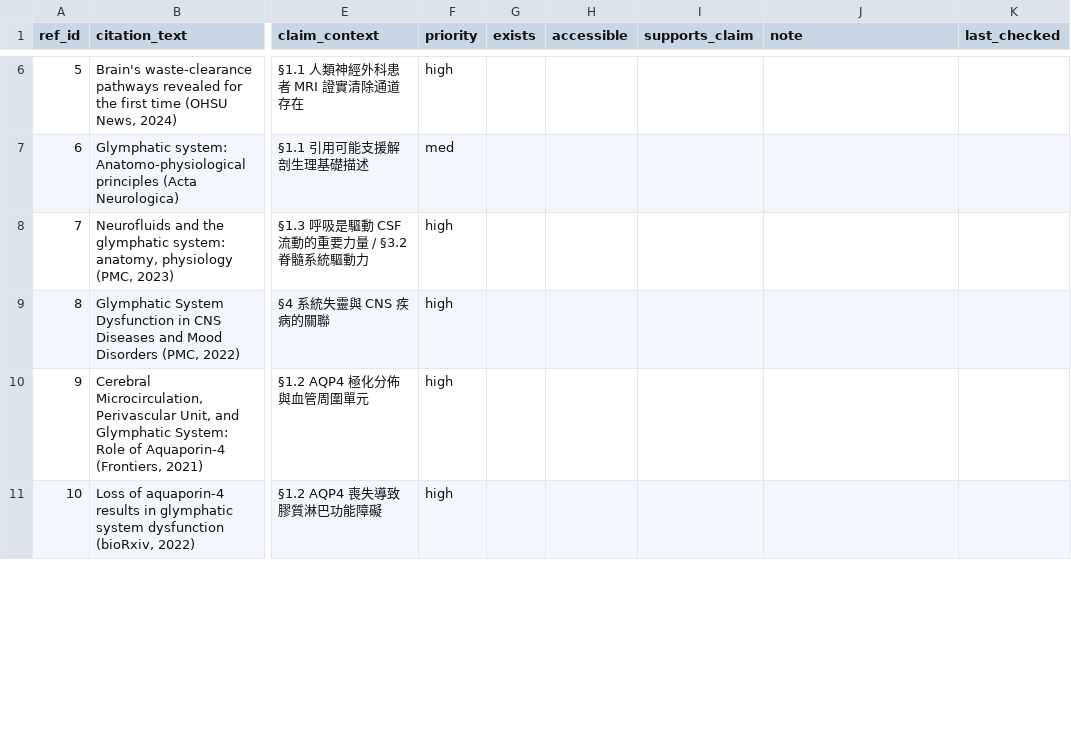
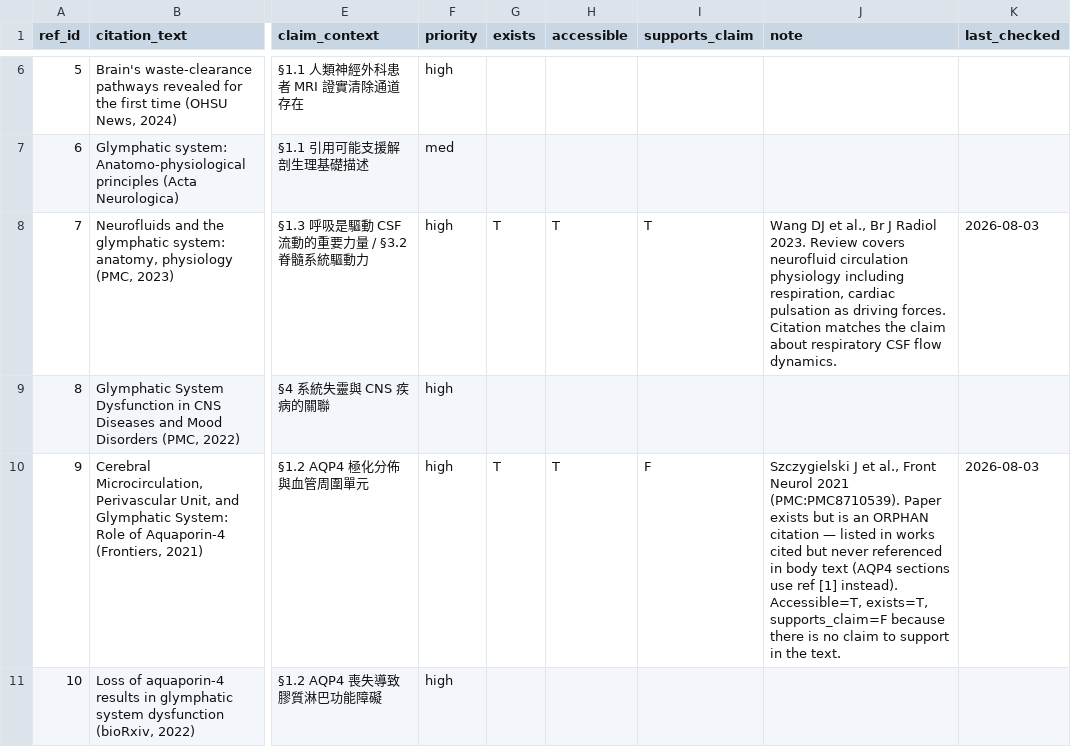
Before and after one commit to fujixm5/glymphatic, a CSV file: refcheck/index.csv, drawn as a sheet; only a part is shown, gaps mark what is left out; the diff covers the shown part only; the diff names each change by its address in the sheet, - before the commit and + after, or states it on an @@ line.

Commit message:
Refcheck Batch 1 (calibration): 5/5 verified, 2 supported, 2 orphan citations
- ref_id=1: partial — PMC4636982 is 2015 review, not 2012 original (Iliff JJ, PMID:22896675)
- ref_id=7: T — Wang DJ review covers respiration as CSF driving force
- ref_id=9: F (orphan) — AQP4 paper exists but never cited in body text
- ref_id=11: T — Eisen/Nedergaard ALS paper directly supports TDP-43/glutamate claim
- ref_id=33: F (orphan) — Corbali/Levey review exists but never cited

Structural findings:
1. Citation mismatch: core founding paper misattributed to 2015 review
2. Orphan citations: 40% (2/5) listed in works cited but unreferenced in text

Updated: refcheck/index.csv, refcheck/reports/2026-08-03-batch-1.md, STATUS.md

```diff
--- a/refcheck/index.csv
+++ b/refcheck/index.csv
-G8 (exists): (empty)
+G8 (exists): T
-H8 (accessible): (empty)
+H8 (accessible): T
-I8 (supports_claim): (empty)
+I8 (supports_claim): T
-J8 (note): (empty)
+J8 (note): Wang DJ et al., Br J Radiol 2023. Review covers neurofluid circulation physiology including respiration, cardiac pulsation as driving forces. Citation matches the claim about respiratory CSF flow dynamics.
-K8 (last_checked): (empty)
+K8 (last_checked): 2026-08-03
-G10 (exists): (empty)
+G10 (exists): T
-H10 (accessible): (empty)
+H10 (accessible): T
-I10 (supports_claim): (empty)
+I10 (supports_claim): F
-J10 (note): (empty)
+J10 (note): Szczygielski J et al., Front Neurol 2021 (PMC:PMC8710539). Paper exists but is an ORPHAN citation — listed in works cited but never referenced in body text (AQP4 sections use ref [1] instead). Accessible=T, exists=T, supports_claim=F because there is no claim to support in the text.
-K10 (last_checked): (empty)
+K10 (last_checked): 2026-08-03
```
Also changed, not shown: 15 edited cells elsewhere in this file, 2 other files.
